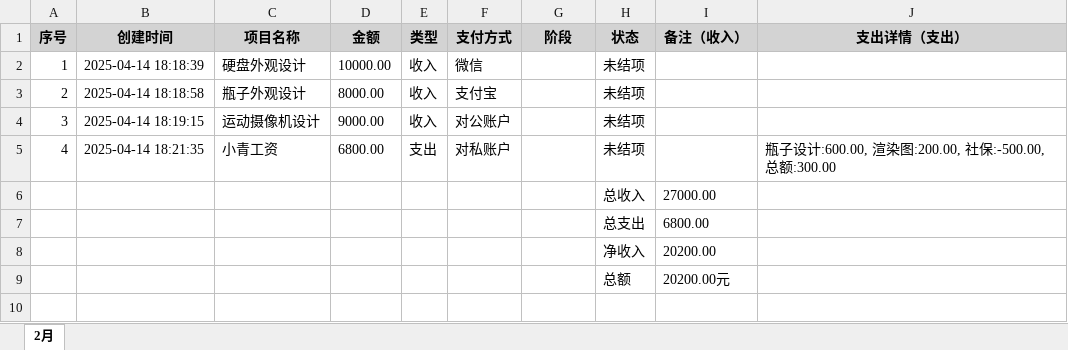
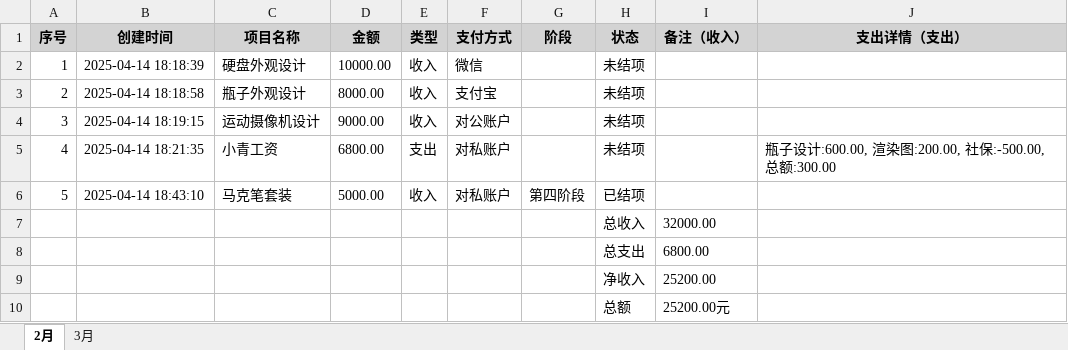
Before and after one commit to man80ljm/bcmanager, an Excel workbook: exports/2025_transactions.xlsx, sheet 2月, drawn as a sheet; values as stored, in another font and other column widths than the file's, no borders; removed rows and columns are numbered as before the commit, all else as after; the diff names each change by its address in the sheet, - before the commit and + after, or states it on an @@ line.

```diff
--- a/exports/2025_transactions.xlsx (sheet 2月)
+++ b/exports/2025_transactions.xlsx (sheet 2月)
+sheet tab: 3月
-row 6:  |  |  |  |  |  |  | 总收入 | 27000.00
+row 6: 5 | 2025-04-14 18:43:10 | 马克笔套装 | 5000.00 | 收入 | 对私账户 | 第四阶段 | 已结项
+row 7:  |  |  |  |  |  |  | 总收入 | 32000.00
-I9 (备注（收入）): 20200.00
+I9 (备注（收入）): 25200.00
-I10 (备注（收入）): 20200.00元
+I10 (备注（收入）): 25200.00元
```
Also changed, not shown: exports/2023_transactions.xlsx, 36 other files.
